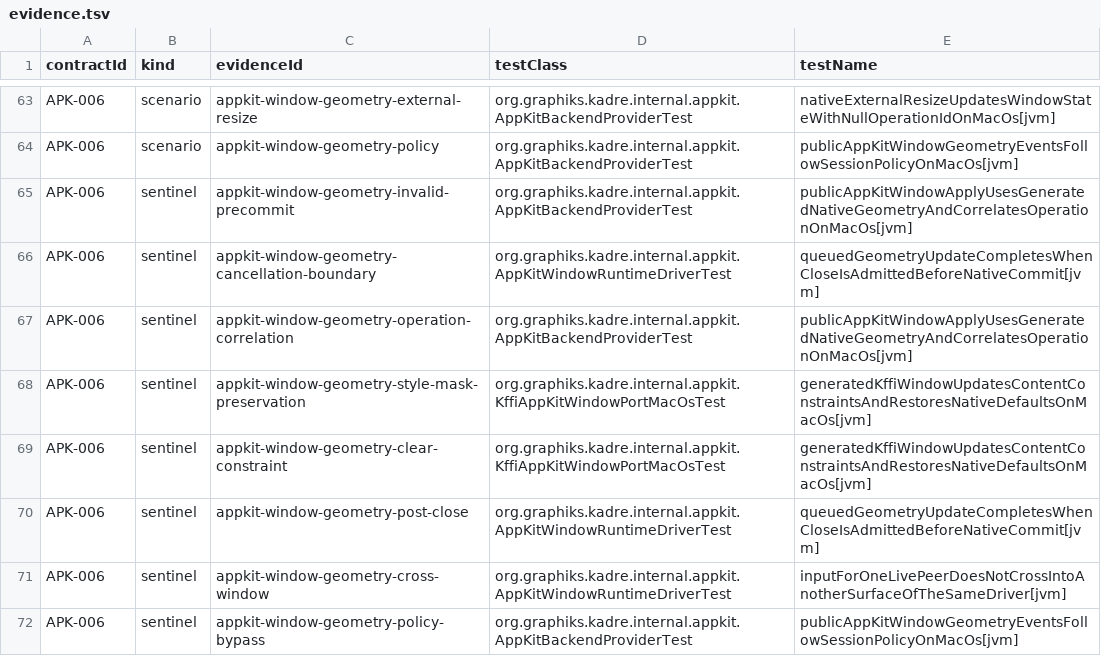
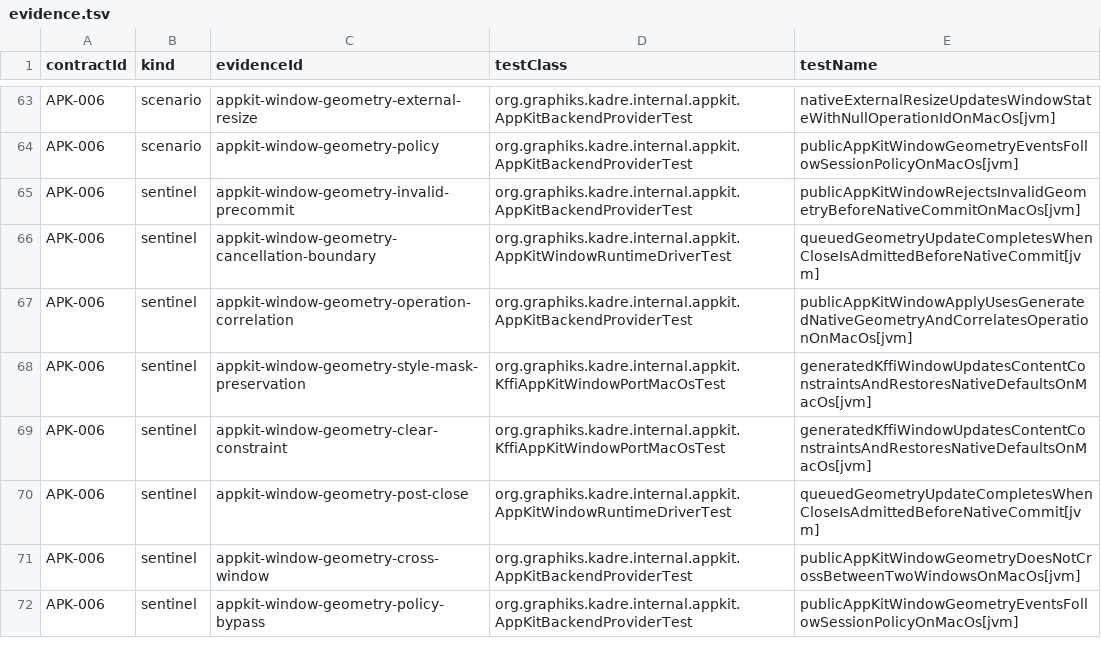
Before and after one commit to ygdrasil-io/poc-koreos, a TSV file: kadre/backend/appkit/contracts/evidence.tsv, drawn as a sheet; only a part is shown, gaps mark what is left out.

Commit message:
test(contracts): cover AppKit geometry sentinels

```diff
--- a/kadre/backend/appkit/contracts/evidence.tsv
+++ b/kadre/backend/appkit/contracts/evidence.tsv
@@ -64,3 +64,3 @@ APK-006	scenario	appkit-window-geometry-external-resize	org.graphiks.kadre.inter
 APK-006	scenario	appkit-window-geometry-policy	org.graphiks.kadre.internal.appkit.AppKitBackendProviderTest	publicAppKitWindowGeometryEventsFollowSessionPolicyOnMacOs[jvm]
-APK-006	sentinel	appkit-window-geometry-invalid-precommit	org.graphiks.kadre.internal.appkit.AppKitBackendProviderTest	publicAppKitWindowApplyUsesGeneratedNativeGeometryAndCorrelatesOperationOnMacOs[jvm]
+APK-006	sentinel	appkit-window-geometry-invalid-precommit	org.graphiks.kadre.internal.appkit.AppKitBackendProviderTest	publicAppKitWindowRejectsInvalidGeometryBeforeNativeCommitOnMacOs[jvm]
 APK-006	sentinel	appkit-window-geometry-cancellation-boundary	org.graphiks.kadre.internal.appkit.AppKitWindowRuntimeDriverTest	queuedGeometryUpdateCompletesWhenCloseIsAdmittedBeforeNativeCommit[jvm]
@@ -70,3 +70,3 @@ APK-006	sentinel	appkit-window-geometry-clear-constraint	org.graphiks.kadre.inte
 APK-006	sentinel	appkit-window-geometry-post-close	org.graphiks.kadre.internal.appkit.AppKitWindowRuntimeDriverTest	queuedGeometryUpdateCompletesWhenCloseIsAdmittedBeforeNativeCommit[jvm]
-APK-006	sentinel	appkit-window-geometry-cross-window	org.graphiks.kadre.internal.appkit.AppKitWindowRuntimeDriverTest	inputForOneLivePeerDoesNotCrossIntoAnotherSurfaceOfTheSameDriver[jvm]
+APK-006	sentinel	appkit-window-geometry-cross-window	org.graphiks.kadre.internal.appkit.AppKitBackendProviderTest	publicAppKitWindowGeometryDoesNotCrossBetweenTwoWindowsOnMacOs[jvm]
 APK-006	sentinel	appkit-window-geometry-policy-bypass	org.graphiks.kadre.internal.appkit.AppKitBackendProviderTest	publicAppKitWindowGeometryEventsFollowSessionPolicyOnMacOs[jvm]
```
Also changed, not shown: 4 other files.
